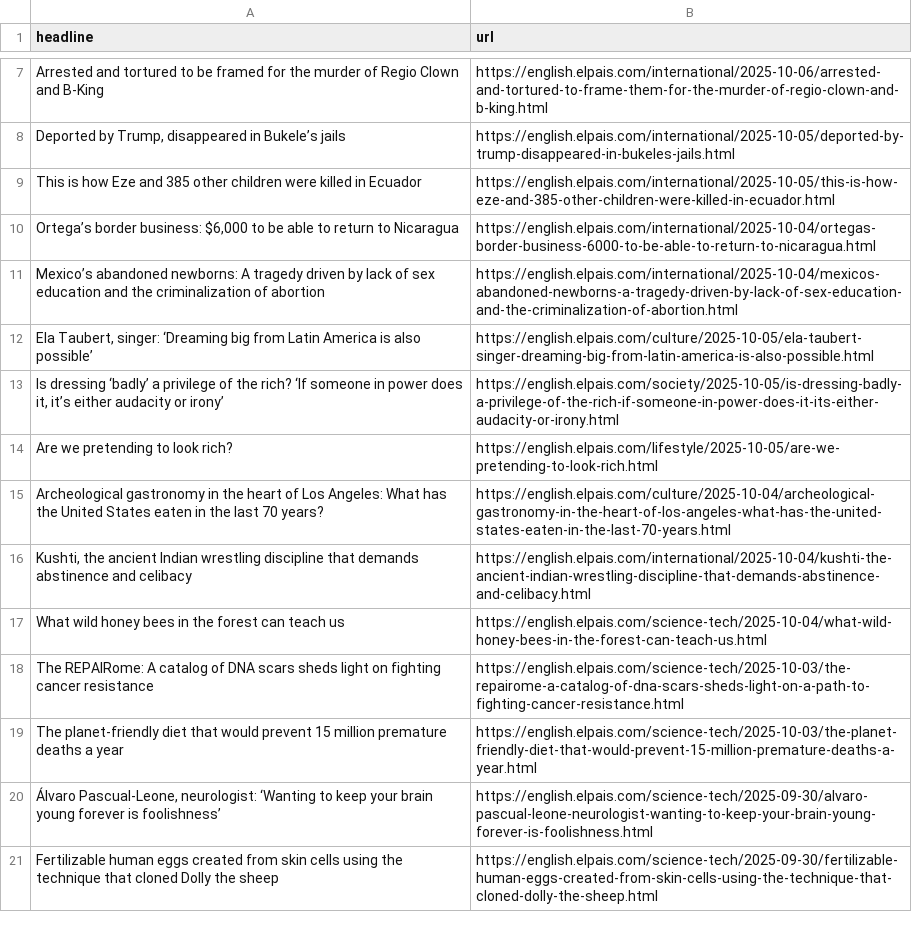
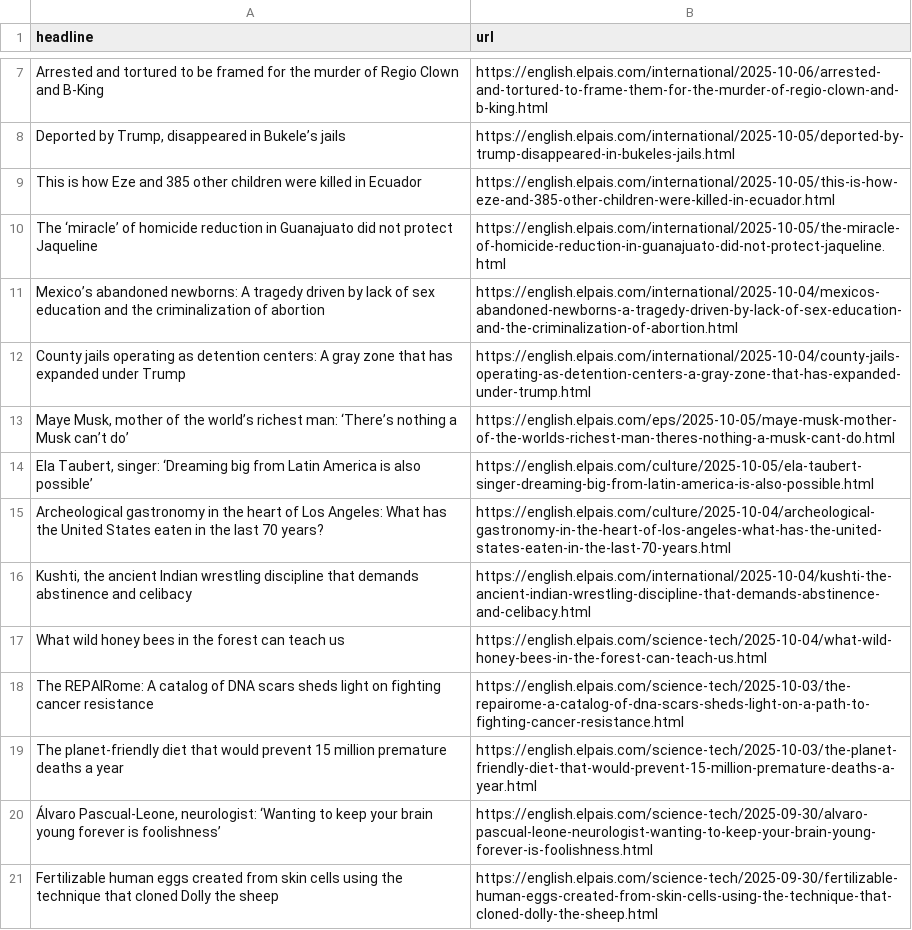
Before and after one commit to jam9501/el-pais-autoscraper, a CSV file: headlines.csv, drawn as a sheet; only a part is shown, gaps mark what is left out; removed rows and columns are numbered as before the commit, all else as after; the diff names each change by its address in the sheet, - before the commit and + after, or states it on an @@ line.

```diff
--- a/headlines.csv
+++ b/headlines.csv
-row 10: Ortega’s border business: $6,000 to be able to return to Nicaragua | https://english.elpais.com/international/2025-10-04/ortegas-border-business-6000-to-be-able-to-return-to-nicaragua.html
+row 10: The ‘miracle’ of homicide reduction in Guanajuato did not protect Jaqueline | https://english.elpais.com/international/2025-10-05/the-miracle-of-homicide-reduction-in-guanajuato-did-not-protect-jaqueline.html
+row 12: County jails operating as detention centers: A gray zone that has expanded under Trump | https://english.elpais.com/international/2025-10-04/county-jails-operating-as-detention-centers-a-gray-zone-that-has-expanded-under-trump.html
+row 13: Maye Musk, mother of the world’s richest man: ‘There’s nothing a Musk can’t do’ | https://english.elpais.com/eps/2025-10-05/maye-musk-mother-of-the-worlds-richest-man-theres-nothing-a-musk-cant-do.html
-row 13: Is dressing ‘badly’ a privilege of the rich? ‘If someone in power does it, it’s either audacity or irony’ | https://english.elpais.com/society/2025-10-05/is-dressing-badly-a-privilege-of-the-rich-if-someone-in-power-does-it-its-either-audacity-or-irony.html
-row 14: Are we pretending to look rich? | https://english.elpais.com/lifestyle/2025-10-05/are-we-pretending-to-look-rich.html
```
